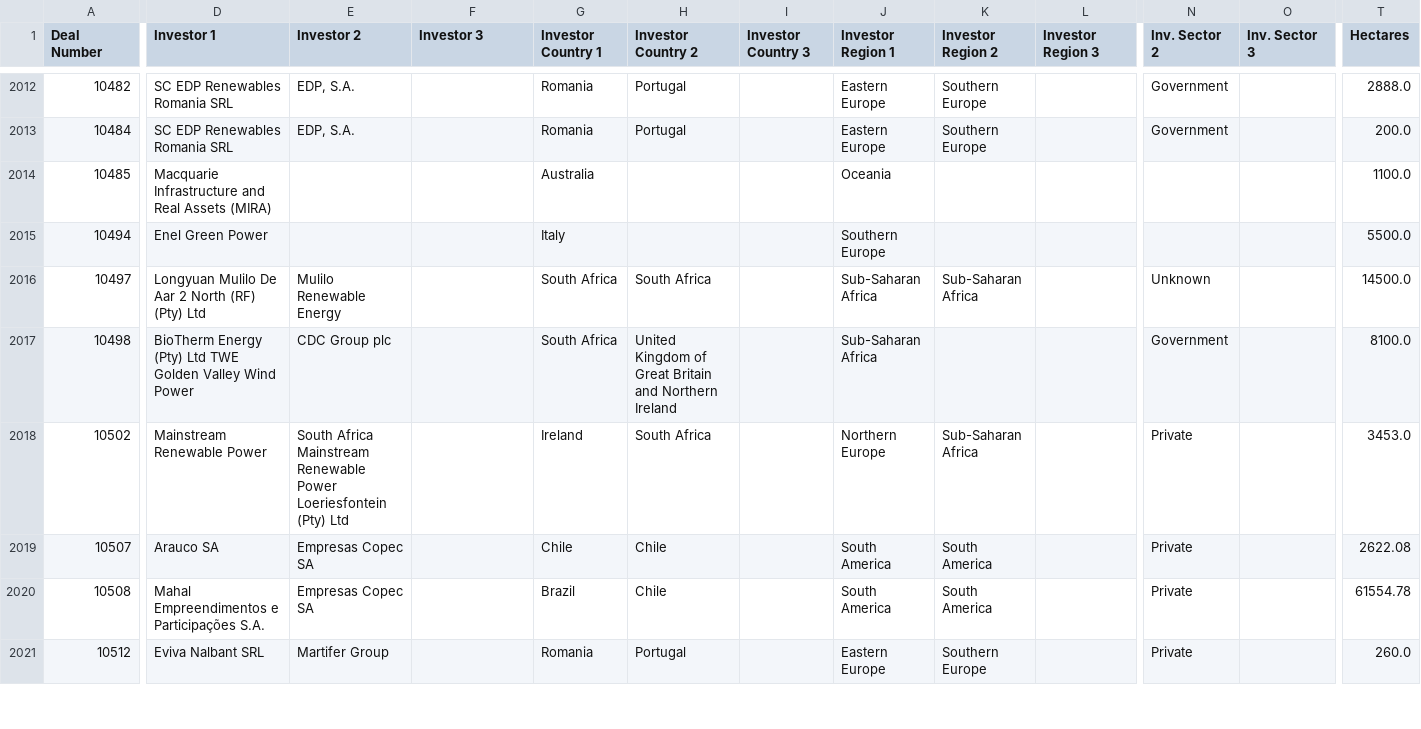
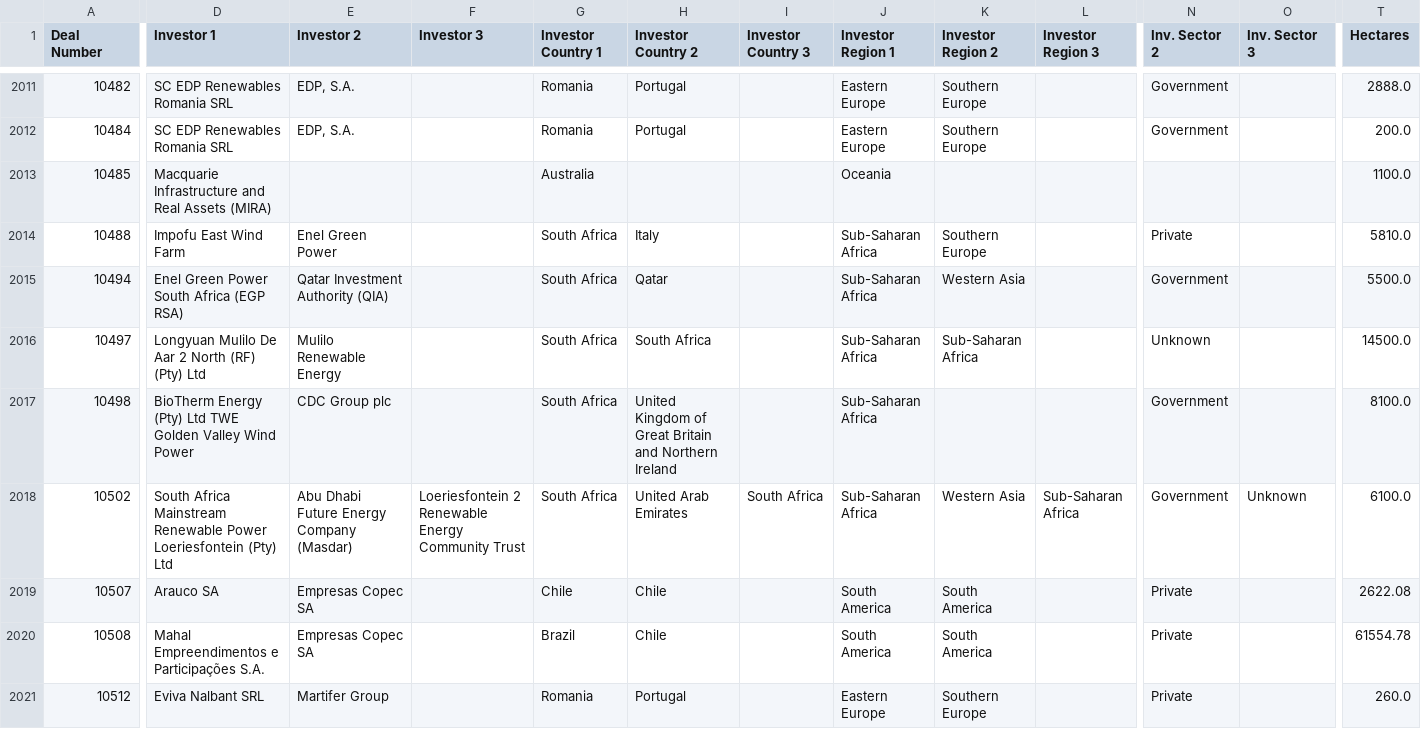
Before and after one commit to datasets/land-matrix, a CSV file: data/database.csv, drawn as a sheet; only a part is shown, gaps mark what is left out; rows hold the shown columns only; the diff covers the shown part only; the diff names each change by its address in the sheet, - before the commit and + after, or states it on an @@ line.

```diff
--- a/data/database.csv
+++ b/data/database.csv
+row 2014: 10488 | Impofu East Wind Farm | Enel Green Power |  | South Africa | Italy |  | Sub-Saharan Africa | Southern Europe |  | Private |  | 5810.0
-D2015 (Investor 1): Enel Green Power
+D2015 (Investor 1): Enel Green Power South Africa (EGP RSA)
-E2015 (Investor 2): (empty)
+E2015 (Investor 2): Qatar Investment Authority (QIA)
-G2015 (Investor Country 1): Italy
+G2015 (Investor Country 1): South Africa
-H2015 (Investor Country 2): (empty)
+H2015 (Investor Country 2): Qatar
-J2015 (Investor Region 1): Southern Europe
+J2015 (Investor Region 1): Sub-Saharan Africa
-K2015 (Investor Region 2): (empty)
+K2015 (Investor Region 2): Western Asia
-N2015 (Inv. Sector 2): (empty)
+N2015 (Inv. Sector 2): Government
-D2018 (Investor 1): Mainstream Renewable Power
+D2018 (Investor 1): South Africa Mainstream Renewable Power Loeriesfontein (Pty) Ltd
-E2018 (Investor 2): South Africa Mainstream Renewable Power Loeriesfontein (Pty) Ltd
+E2018 (Investor 2): Abu Dhabi Future Energy Company (Masdar)
-F2018 (Investor 3): (empty)
+F2018 (Investor 3): Loeriesfontein 2 Renewable Energy Community Trust
-G2018 (Investor Country 1): Ireland
+G2018 (Investor Country 1): South Africa
-H2018 (Investor Country 2): South Africa
+H2018 (Investor Country 2): United Arab Emirates
-I2018 (Investor Country 3): (empty)
+I2018 (Investor Country 3): South Africa
-J2018 (Investor Region 1): Northern Europe
+J2018 (Investor Region 1): Sub-Saharan Africa
-K2018 (Investor Region 2): Sub-Saharan Africa
+K2018 (Investor Region 2): Western Asia
-L2018 (Investor Region 3): (empty)
+L2018 (Investor Region 3): Sub-Saharan Africa
-N2018 (Inv. Sector 2): Private
+N2018 (Inv. Sector 2): Government
-O2018 (Inv. Sector 3): (empty)
+O2018 (Inv. Sector 3): Unknown
-T2018 (Hectares): 3453.0
+T2018 (Hectares): 6100.0
```
Also changed, not shown: 3 added rows, 4 removed rows and 22 edited cells elsewhere in this file, 1 other file.
